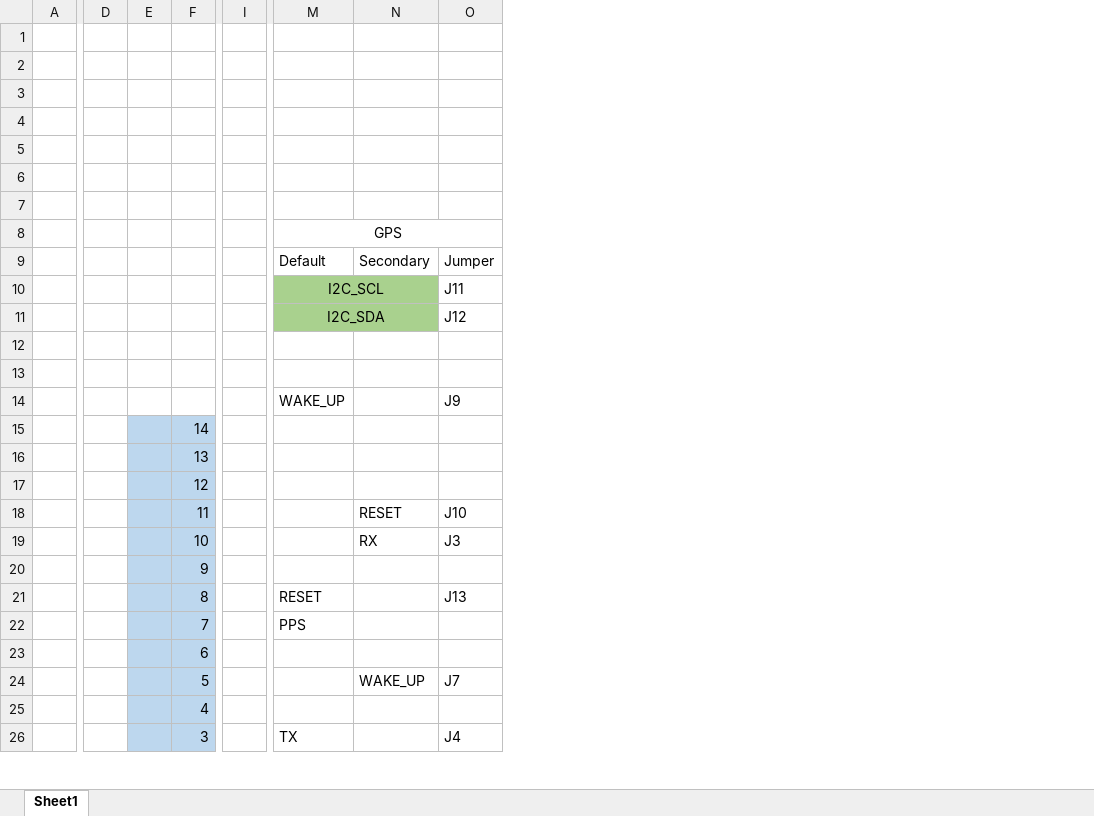
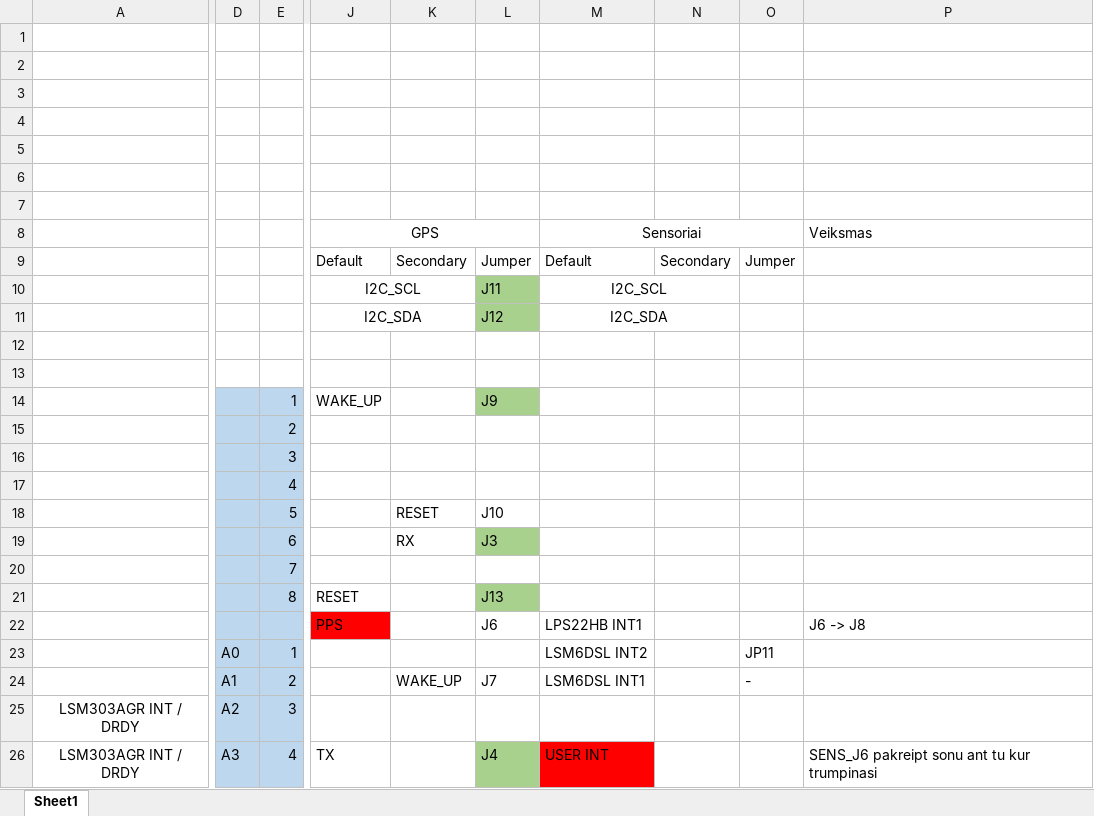
Before and after one commit to Absero/f401_GPS_Shield, an Excel workbook: shieldu-pinai.xlsx, sheet Sheet1, drawn as a sheet; only a part is shown, gaps mark what is left out; values as stored, in another font and other column widths than the file's, no borders; removed rows and columns are numbered as before the commit, all else as after; the diff covers the shown part only; the diff names each change by its address in the sheet, - before the commit and + after, or states it on an @@ line.

Commit message:
surasyti sensoriaus pinai ir rastas jumperiu sprendimas

```diff
--- a/shieldu-pinai.xlsx (sheet Sheet1)
+++ b/shieldu-pinai.xlsx (sheet Sheet1)
-column A, empty
+column A, rows 25-26: LSM303AGR INT / DRDY | LSM303AGR INT / DRDY
-column D, empty
-column E, empty
+column D, rows 23-26: A0 | A1 | A2 | A3
-column I, empty
+column M, rows 8-26: Sensoriai | Default | I2C_SCL | I2C_SDA |  |  |  |  |  |  |  |  |  |  | LPS22HB INT1 | LSM6DSL INT2 | LSM6DSL INT1 |  | USER INT
+column N, row 9: Secondary
+column O, rows 9-24: Jumper |  |  |  |  |  |  |  |  |  |  |  |  |  | JP11 | -
+column P, rows 8-26: Veiksmas |  |  |  |  |  |  |  |  |  |  |  |  |  | J6 -> J8 |  |  |  | SENS_J6 pakreipt sonu ant tu kur trumpinasi
-J10:K11 fill: #A9D18E
+J10:K11 fill: none
-L10:L11 fill: none
+L10:L11 fill: #A9D18E
-E14: (empty)
+E14: 1
-E14 fill: none
+E14 fill: #BDD7EE
-L14 fill: none
+L14 fill: #A9D18E
-E15: 14
+E15: 2
-E16: 13
+E16: 3
-E17: 12
+E17: 4
-E18: 11
+E18: 5
-E19: 10
+E19: 6
-L19 fill: none
+L19 fill: #A9D18E
-E20: 9
+E20: 7
-L21 fill: none
+L21 fill: #A9D18E
-E22: 7
+E22: (empty)
-J22 fill: none
+J22 fill: #FF0000
-L22: (empty)
+L22: J6
-E23: 6
+E23: 1
-E24: 5
+E24: 2
-E25: 4
+E25: 3
-E26: 3
+E26: 4
-L26 fill: none
+L26 fill: #A9D18E
```
Also changed, not shown: 1 removed column, 4 edited cells and cell formats elsewhere in this sheet, 2 other files.
